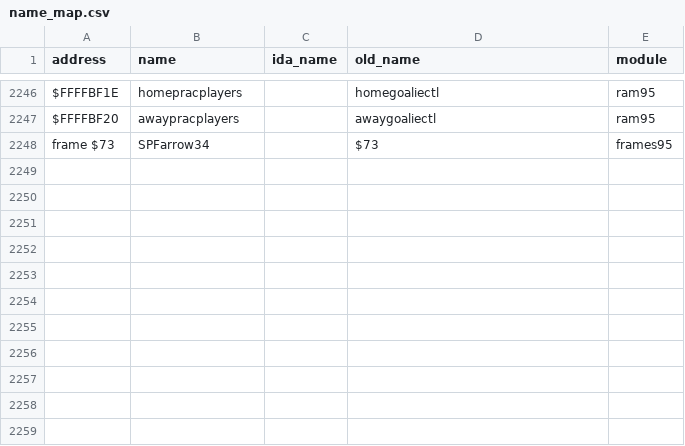
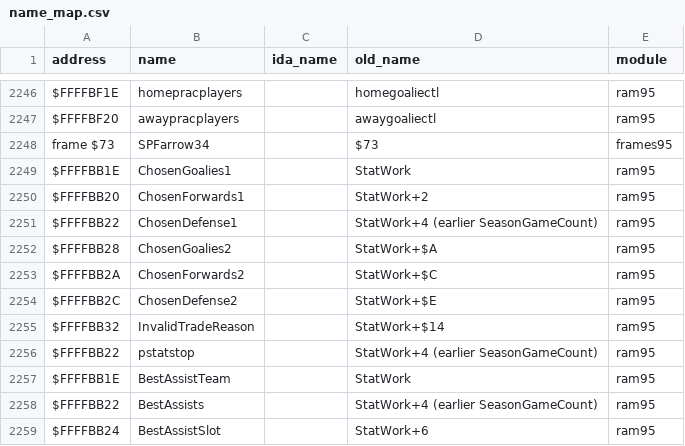
Before and after one commit to abdulahmad/NHL95Genesis, a CSV file: docs/name_map.csv, drawn as a sheet; only a part is shown, gaps mark what is left out; the diff names each change by its address in the sheet, - before the commit and + after, or states it on an @@ line.

Commit message:
docs: record the CheckTrade / League Leaders / SaveGameHighlights names

```diff
--- a/docs/name_map.csv
+++ b/docs/name_map.csv
+row 2249: $FFFFBB1E | ChosenGoalies1 |  | StatWork | ram95
+row 2250: $FFFFBB20 | ChosenForwards1 |  | StatWork+2 | ram95
+row 2251: $FFFFBB22 | ChosenDefense1 |  | StatWork+4 (earlier SeasonGameCount) | ram95
+row 2252: $FFFFBB28 | ChosenGoalies2 |  | StatWork+$A | ram95
+row 2253: $FFFFBB2A | ChosenForwards2 |  | StatWork+$C | ram95
+row 2254: $FFFFBB2C | ChosenDefense2 |  | StatWork+$E | ram95
+row 2255: $FFFFBB32 | InvalidTradeReason |  | StatWork+$14 | ram95
+row 2256: $FFFFBB22 | pstatstop |  | StatWork+4 (earlier SeasonGameCount) | ram95
+row 2257: $FFFFBB1E | BestAssistTeam |  | StatWork | ram95
+row 2258: $FFFFBB22 | BestAssists |  | StatWork+4 (earlier SeasonGameCount) | ram95
+row 2259: $FFFFBB24 | BestAssistSlot |  | StatWork+6 | ram95
```
Also changed, not shown: 1 other file.
